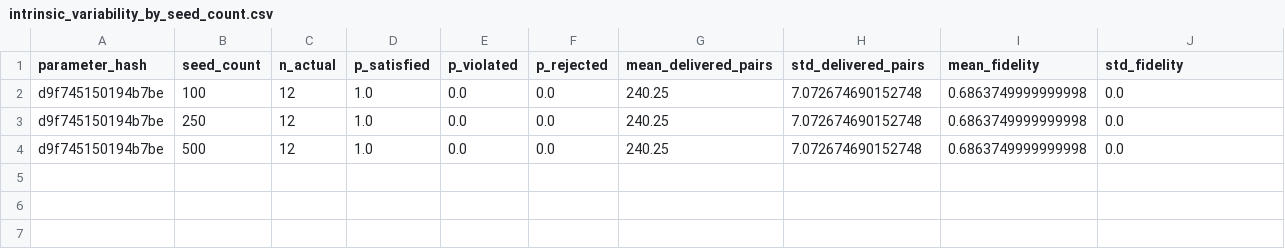
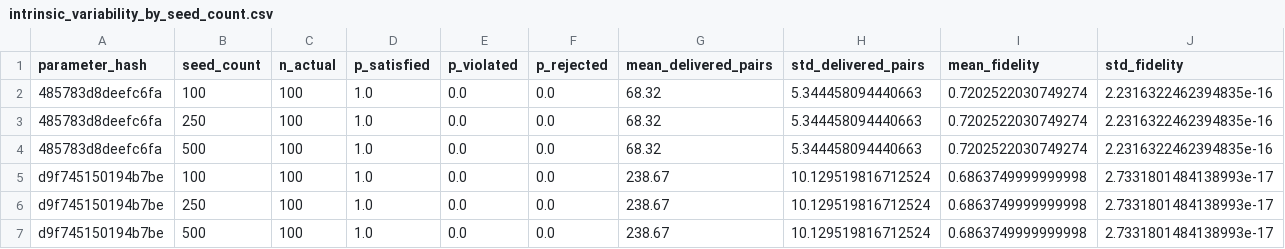
Before and after one commit to DiegoAbreuSWB/intentqnet, a CSV file: results/predictability/processed/intrinsic_variability_by_seed_count.csv, drawn as a sheet.

Commit message:
M9 predictability study: complete intrinsic-variability numbers
P02_variance finished in the background (200/200 trials, 0 duplicates, 0
timeouts) after the prior commit shipped it partial (152/200). Updates
docs/predictability_final_report.md and docs/predictability_study.md with
the final numbers - the conclusion is unchanged (P(satisfied)=1.0 across
all 100 seeds in both tested regimes), but now on complete data.

New in the complete run: average_fidelity had essentially zero variance
across all 100 seeds in both intents (std ~2.7e-17 and ~2.2e-16, floating-
point zero) - fidelity is a fully deterministic, structural quantity given
a fixed route/purification-round count in this uniform-topology setup; the
only stochastic axis in this campaign is the raw elementary-pair
generation count, not the qualitative outcome or fidelity.

```diff
--- a/results/predictability/processed/intrinsic_variability_by_seed_count.csv
+++ b/results/predictability/processed/intrinsic_variability_by_seed_count.csv
@@ -1,4 +1,7 @@
 parameter_hash,seed_count,n_actual,p_satisfied,p_violated,p_rejected,mean_delivered_pairs,std_delivered_pairs,mean_fidelity,std_fidelity
-d9f745150194b7be,100,12,1.0,0.0,0.0,240.25,7.072674690152748,0.6863749999999998,0.0
-d9f745150194b7be,250,12,1.0,0.0,0.0,240.25,7.072674690152748,0.6863749999999998,0.0
-d9f745150194b7be,500,12,1.0,0.0,0.0,240.25,7.072674690152748,0.6863749999999998,0.0
+485783d8deefc6fa,100,100,1.0,0.0,0.0,68.32,5.344458094440663,0.7202522030749274,2.2316322462394835e-16
+485783d8deefc6fa,250,100,1.0,0.0,0.0,68.32,5.344458094440663,0.7202522030749274,2.2316322462394835e-16
+485783d8deefc6fa,500,100,1.0,0.0,0.0,68.32,5.344458094440663,0.7202522030749274,2.2316322462394835e-16
+d9f745150194b7be,100,100,1.0,0.0,0.0,238.67,10.129519816712524,0.6863749999999998,2.7331801484138993e-17
+d9f745150194b7be,250,100,1.0,0.0,0.0,238.67,10.129519816712524,0.6863749999999998,2.7331801484138993e-17
+d9f745150194b7be,500,100,1.0,0.0,0.0,238.67,10.129519816712524,0.6863749999999998,2.7331801484138993e-17
```
Also changed, not shown: 3 other files.
